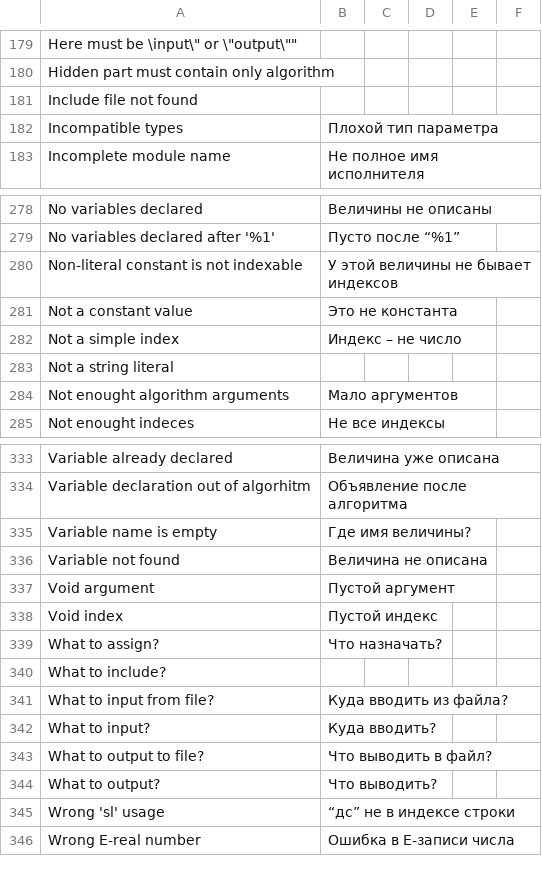
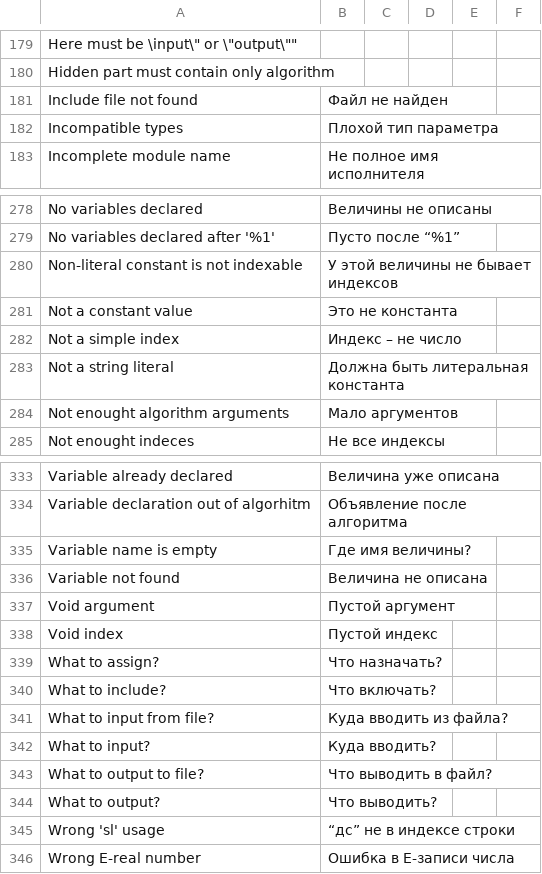
Before and after one commit to victor-yacovlev/kumir2, a CSV file: share/kumir2/kumiranalizer/messages.csv, drawn as a sheet; only a part is shown, gaps mark what is left out.

```diff
--- a/share/kumir2/kumiranalizer/messages.csv
+++ b/share/kumir2/kumiranalizer/messages.csv
@@ -180,3 +180,3 @@
 "Hidden part must contain only algorithm";"";"";"";"";"";
-"Include file not found";"";"";"";"";"";
+"Include file not found";"Файл не найден";"";"";"";"";
 "Incompatible types";"Плохой тип параметра";"";"";"";"";
@@ -282,3 +282,3 @@
 "Not a simple index";"Индекс – не число";"";"";"";"";
-"Not a string literal";"";"";"";"";"";
+"Not a string literal";"Должна быть литеральная константа";"";"";"";"";
 "Not enought algorithm arguments";"Мало аргументов";"";"";"";"";
@@ -339,3 +339,3 @@
 "What to assign?";"Что назначать?";"";"";"";"";
-"What to include?";"";"";"";"";"";
+"What to include?";"Что включать?";"";"";"";"";
 "What to input from file?";"Куда вводить из файла?";"";"";"";"";
```
Also changed, not shown: 4 other files.
